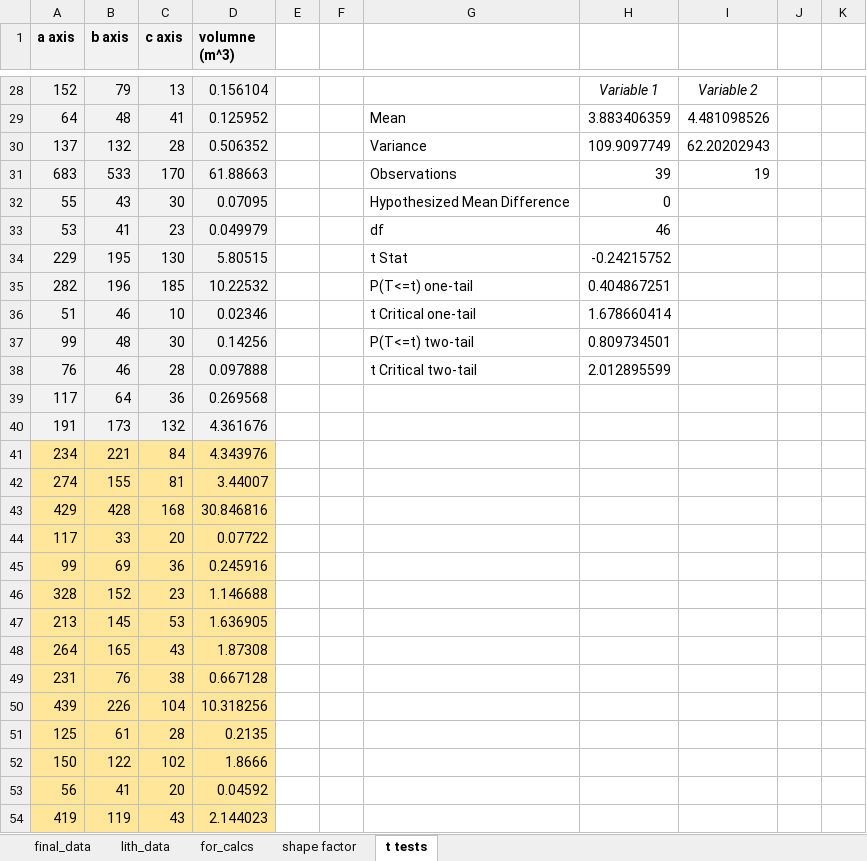
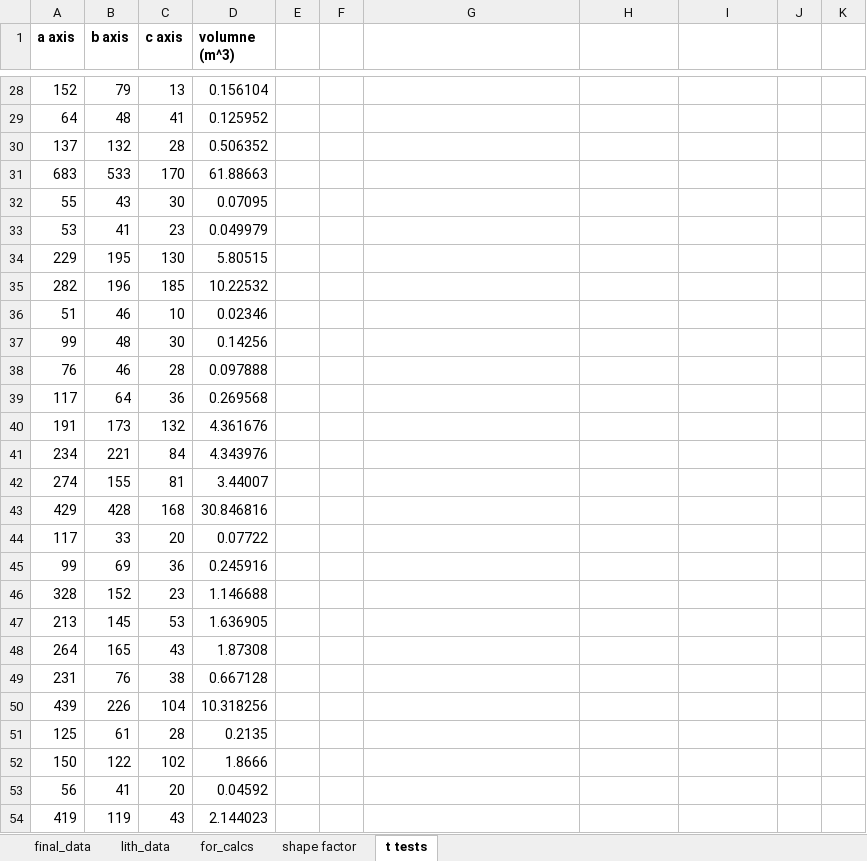
Before and after one commit to y05emite-sam/data_from_last_chance_canyon, an Excel workbook: boulder_data.xlsx, sheet t tests, drawn as a sheet; only a part is shown, gaps mark what is left out; values as stored, in another font and other column widths than the file's, no borders; the diff covers the shown part only; the diff names each change by its address in the sheet, - before the commit and + after, or states it on an @@ line.

```diff
--- a/boulder_data.xlsx (sheet t tests)
+++ b/boulder_data.xlsx (sheet t tests)
-A1:D40 fill: #F2F2F2
+A1:D40 fill: none
-H28: Variable 1
+H28: (empty)
-I28: Variable 2
+I28: (empty)
-G29: Mean
+G29: (empty)
-H29: 3.883406359
+H29: (empty)
-I29: 4.481098526
+I29: (empty)
-G30: Variance
+G30: (empty)
-H30: 109.9097749
+H30: (empty)
-I30: 62.20202943
+I30: (empty)
-G31: Observations
+G31: (empty)
-H31: 39
+H31: (empty)
-I31: 19
+I31: (empty)
-G32: Hypothesized Mean Difference
+G32: (empty)
-H32: 0
+H32: (empty)
-G33: df
+G33: (empty)
-H33: 46
+H33: (empty)
-G34: t Stat
+G34: (empty)
-H34: -0.24215752
+H34: (empty)
-G35: P(T<=t) one-tail
+G35: (empty)
-H35: 0.404867251
+H35: (empty)
-G36: t Critical one-tail
+G36: (empty)
-H36: 1.678660414
+H36: (empty)
-G37: P(T<=t) two-tail
+G37: (empty)
-H37: 0.809734501
+H37: (empty)
-G38: t Critical two-tail
+G38: (empty)
-H38: 2.012895599
+H38: (empty)
-A41:D54 fill: #FFE699
+A41:D54 fill: none
```
Also changed, not shown: 23 edited cells and cell formats elsewhere in this sheet, sheet shape factor.
